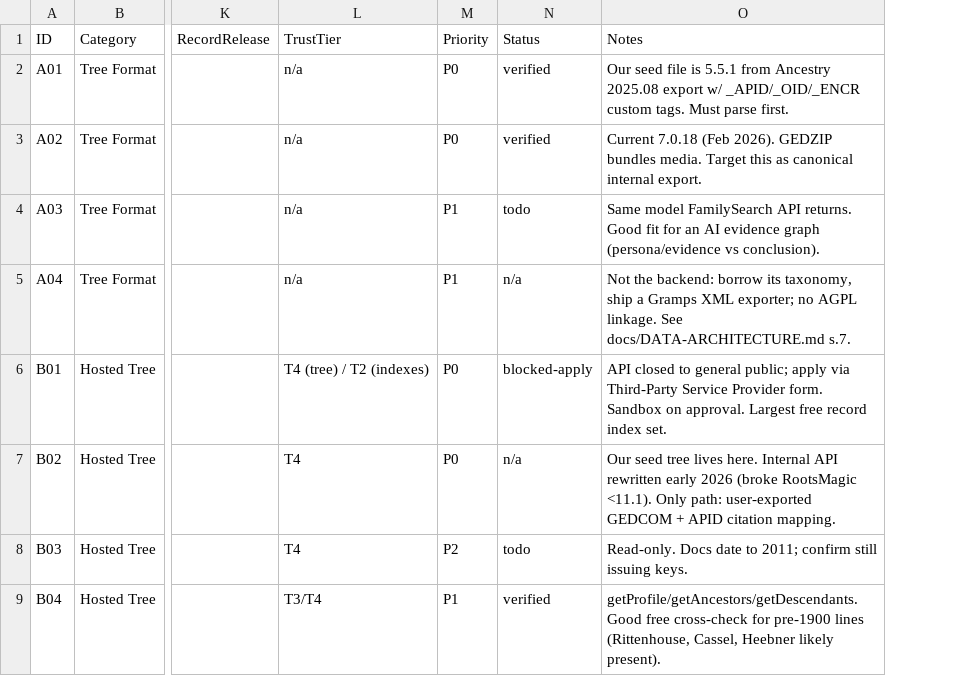
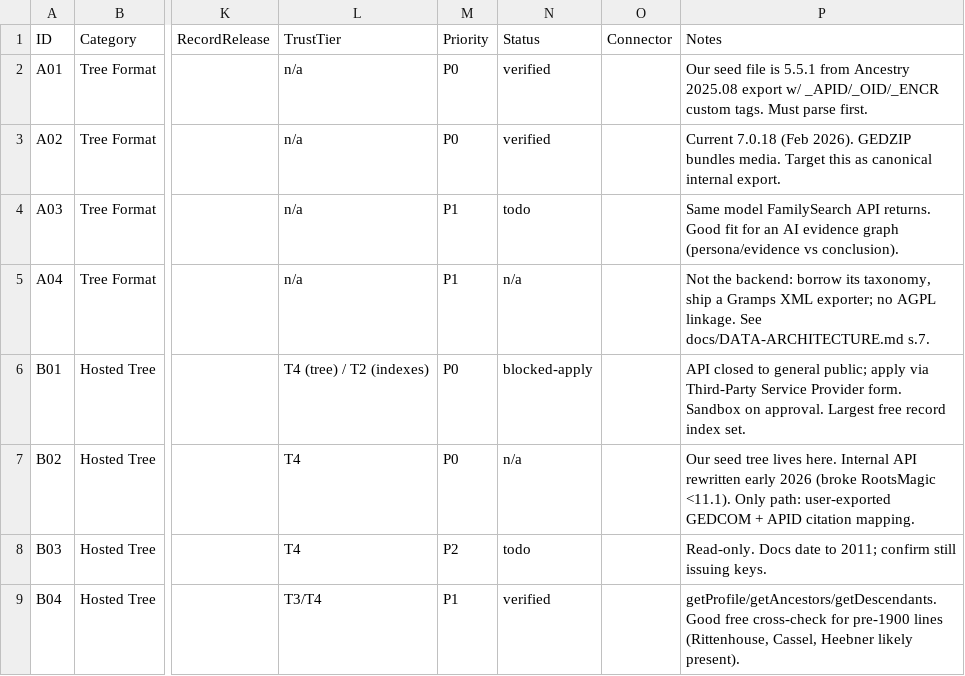
Before and after one commit to mufon609/Claude_the_Genealogist-OSINT, a CSV file: data/data-sources.csv, drawn as a sheet; only a part is shown, gaps mark what is left out; the diff names each change by its address in the sheet, - before the commit and + after, or states it on an @@ line.

```diff
--- a/data/data-sources.csv
+++ b/data/data-sources.csv
+column O (Connector), empty
```
Also changed, not shown: 14 other files.
